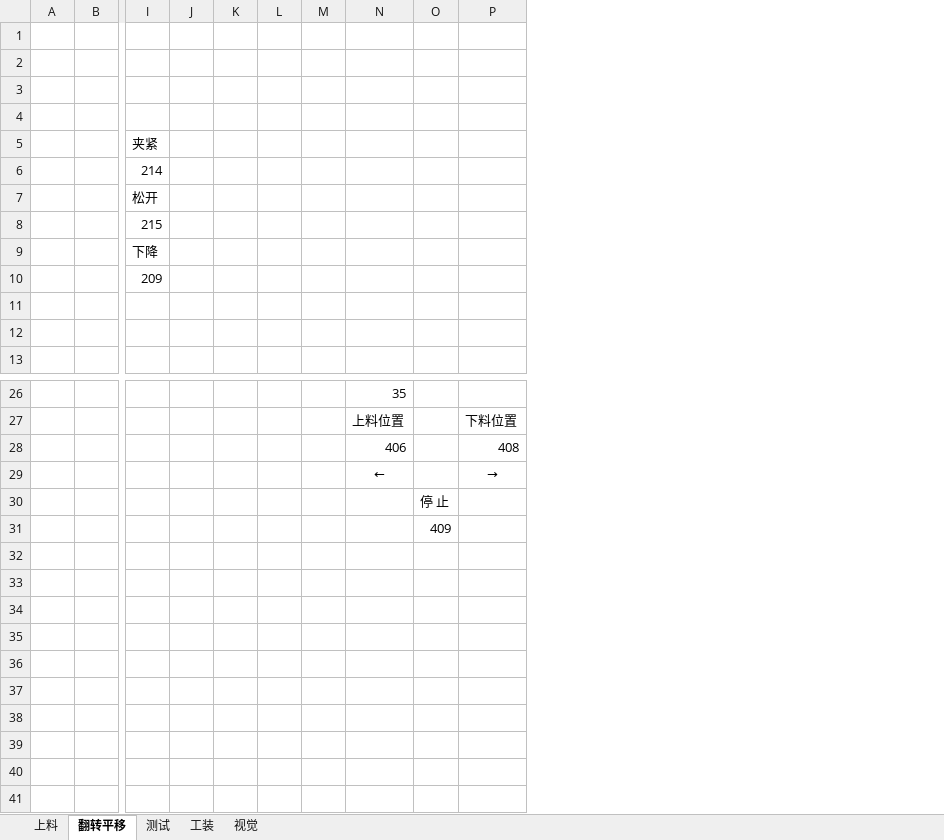
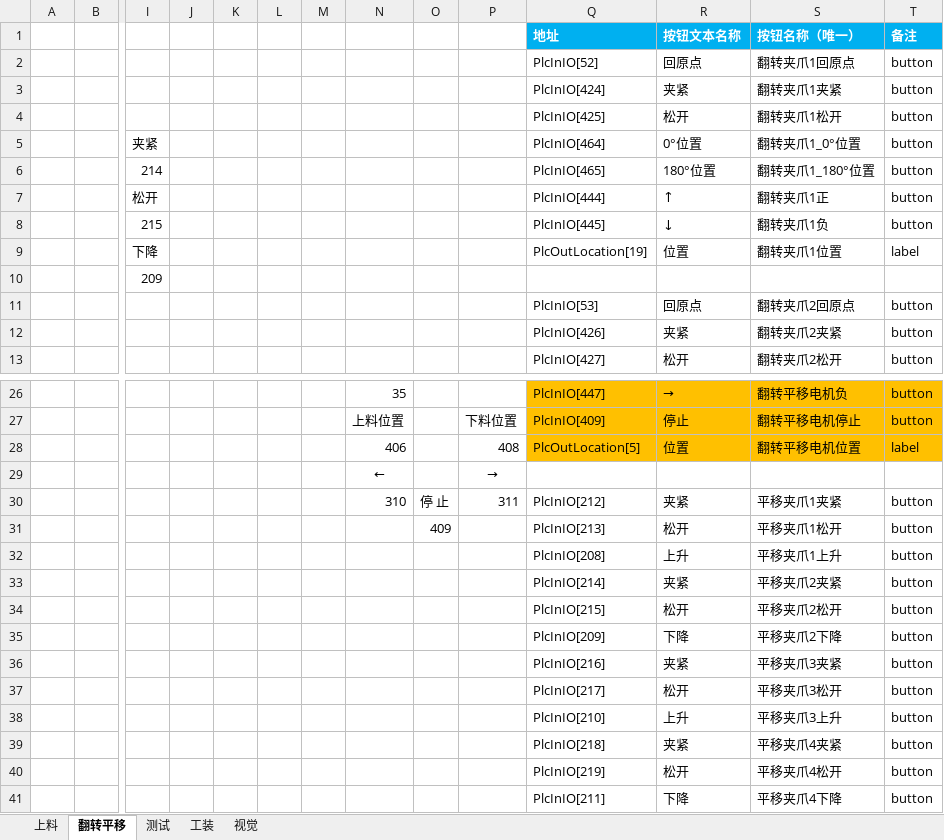
Before and after one commit to TheBeginningOfSummer/FTV2, an Excel workbook: Documents/FT部件指示说明0311.xlsx, sheet 翻转平移, drawn as a sheet; only a part is shown, gaps mark what is left out; values as stored, in another font and other column widths than the file's, no borders; charts and pictures not drawn; removed rows and columns are numbered as before the commit, all else as after; rows hold the shown columns only; the diff covers the shown part only; the diff names each change by its address in the sheet, - before the commit and + after, or states it on an @@ line.

```diff
--- a/Documents/FT部件指示说明0311.xlsx (sheet 翻转平移)
+++ b/Documents/FT部件指示说明0311.xlsx (sheet 翻转平移)
+column Q, rows 1-13: 地址 | PlcInIO[52] | PlcInIO[424] | PlcInIO[425] | PlcInIO[464] | PlcInIO[465] | PlcInIO[444] | PlcInIO[445] | PlcOutLocation[19] |  | PlcInIO[53] | PlcInIO[426] | PlcInIO[427]; rows 26-28: PlcInIO[447] | PlcInIO[409] | PlcOutLocation[5]; row 31: PlcInIO[213]
+column R, rows 1-13: 按钮文本名称 | 回原点 | 夹紧 | 松开 | 0°位置 | 180°位置 | ↑ | ↓ | 位置 |  | 回原点 | 夹紧 | 松开; rows 26-28: → | 停止 | 位置; row 31: 松开
+column S, rows 1-13: 按钮名称（唯一） | 翻转夹爪1回原点 | 翻转夹爪1夹紧 | 翻转夹爪1松开 | 翻转夹爪1_0°位置 | 翻转夹爪1_180°位置 | 翻转夹爪1正 | 翻转夹爪1负 | 翻转夹爪1位置 |  | 翻转夹爪2回原点 | 翻转夹爪2夹紧 | 翻转夹爪2松开; rows 26-28: 翻转平移电机负 | 翻转平移电机停止 | 翻转平移电机位置; row 31: 平移夹爪1松开
+column T, rows 1-13: 备注 | button | button | button | button | button | button | button | label |  | button | button | button; rows 26-28: button | button | label; row 31: button
-row 1: (empty)
+row 1:  |  |  |  |  |  |  |  |  |  | 地址 | 按钮文本名称 | 按钮名称（唯一） | 备注
-row 11: (empty)
+row 11:  |  |  |  |  |  |  |  |  |  | PlcInIO[53] | 回原点 | 翻转夹爪2回原点 | button
-row 30:  |  |  |  |  |  |  |  | 停 止
+row 30:  |  |  |  |  |  |  | 310 | 停 止 | 311 | PlcInIO[212] | 夹紧 | 平移夹爪1夹紧 | button
+row 32:  |  |  |  |  |  |  |  |  |  | PlcInIO[208] | 上升 | 平移夹爪1上升 | button
+row 33:  |  |  |  |  |  |  |  |  |  | PlcInIO[214] | 夹紧 | 平移夹爪2夹紧 | button
+row 34:  |  |  |  |  |  |  |  |  |  | PlcInIO[215] | 松开 | 平移夹爪2松开 | button
+row 35:  |  |  |  |  |  |  |  |  |  | PlcInIO[209] | 下降 | 平移夹爪2下降 | button
+row 36:  |  |  |  |  |  |  |  |  |  | PlcInIO[216] | 夹紧 | 平移夹爪3夹紧 | button
+row 37:  |  |  |  |  |  |  |  |  |  | PlcInIO[217] | 松开 | 平移夹爪3松开 | button
+row 38:  |  |  |  |  |  |  |  |  |  | PlcInIO[210] | 上升 | 平移夹爪3上升 | button
+row 39:  |  |  |  |  |  |  |  |  |  | PlcInIO[218] | 夹紧 | 平移夹爪4夹紧 | button
+row 40:  |  |  |  |  |  |  |  |  |  | PlcInIO[219] | 松开 | 平移夹爪4松开 | button
+row 41:  |  |  |  |  |  |  |  |  |  | PlcInIO[211] | 下降 | 平移夹爪4下降 | button
```
Also changed, not shown: 4 edited cells elsewhere in this sheet, sheet 测试, charts or pictures, 6 other files.
